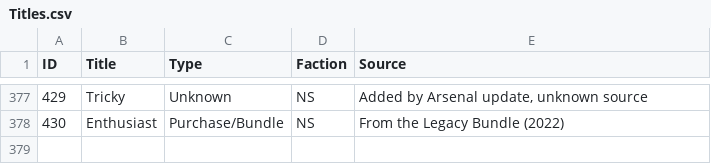
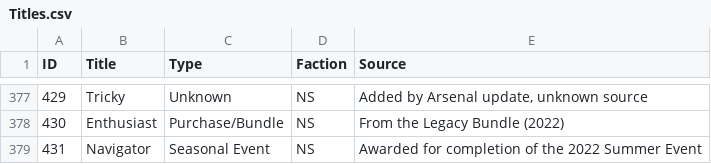
Before and after one commit to cooltrain7/Planetside-2-API-Tracker, a CSV file: Titles/Titles.csv, drawn as a sheet; only a part is shown, gaps mark what is left out; the diff names each change by its address in the sheet, - before the commit and + after, or states it on an @@ line.

Commit message:
Added Gifts of Summer - Navigator title

```diff
--- a/Titles/Titles.csv
+++ b/Titles/Titles.csv
+row 379: 431 | Navigator | Seasonal Event | NS | Awarded for completion of the 2022 Summer Event
```
